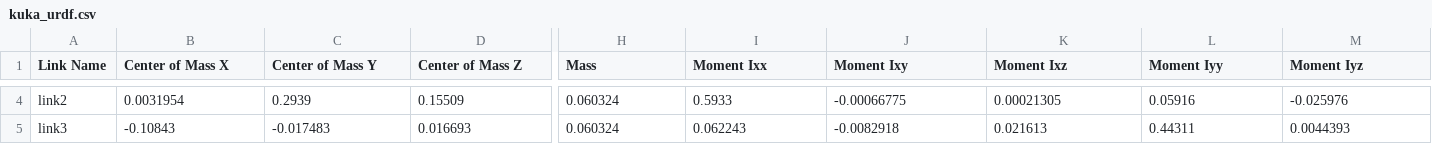
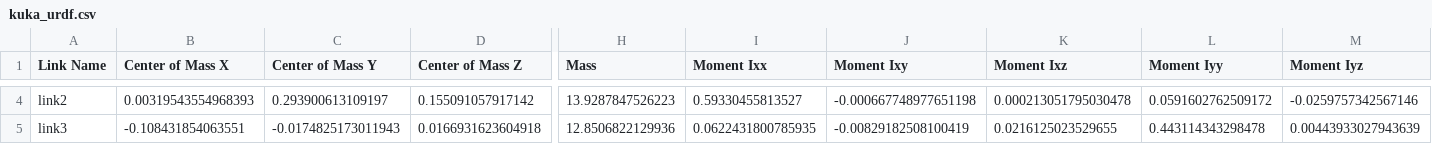
Before and after one commit to IsaacZH/mechanical_arm, a CSV file: src/kuka_urdf/urdf/kuka_urdf.csv, drawn as a sheet; only a part is shown, gaps mark what is left out; the diff covers the shown part only; the diff names each change by its address in the sheet, - before the commit and + after, or states it on an @@ line.

```diff
--- a/src/kuka_urdf/urdf/kuka_urdf.csv
+++ b/src/kuka_urdf/urdf/kuka_urdf.csv
-B4 (Center of Mass X): 0.0031954
+B4 (Center of Mass X): 0.00319543554968393
-C4 (Center of Mass Y): 0.2939
+C4 (Center of Mass Y): 0.293900613109197
-D4 (Center of Mass Z): 0.15509
+D4 (Center of Mass Z): 0.155091057917142
-H4 (Mass): 0.060324
+H4 (Mass): 13.9287847526223
-I4 (Moment Ixx): 0.5933
+I4 (Moment Ixx): 0.59330455813527
-J4 (Moment Ixy): -0.00066775
+J4 (Moment Ixy): -0.000667748977651198
-K4 (Moment Ixz): 0.00021305
+K4 (Moment Ixz): 0.000213051795030478
-L4 (Moment Iyy): 0.05916
+L4 (Moment Iyy): 0.0591602762509172
-M4 (Moment Iyz): -0.025976
+M4 (Moment Iyz): -0.0259757342567146
-B5 (Center of Mass X): -0.10843
+B5 (Center of Mass X): -0.108431854063551
-C5 (Center of Mass Y): -0.017483
+C5 (Center of Mass Y): -0.0174825173011943
-D5 (Center of Mass Z): 0.016693
+D5 (Center of Mass Z): 0.0166931623604918
-H5 (Mass): 0.060324
+H5 (Mass): 12.8506822129936
-I5 (Moment Ixx): 0.062243
+I5 (Moment Ixx): 0.0622431800785935
-J5 (Moment Ixy): -0.0082918
+J5 (Moment Ixy): -0.00829182508100419
-K5 (Moment Ixz): 0.021613
+K5 (Moment Ixz): 0.0216125023529655
-L5 (Moment Iyy): 0.44311
+L5 (Moment Iyy): 0.443114343298478
-M5 (Moment Iyz): 0.0044393
+M5 (Moment Iyz): 0.00443933027943639
```
Also changed, not shown: 150 edited cells elsewhere in this file, 11 other files.
